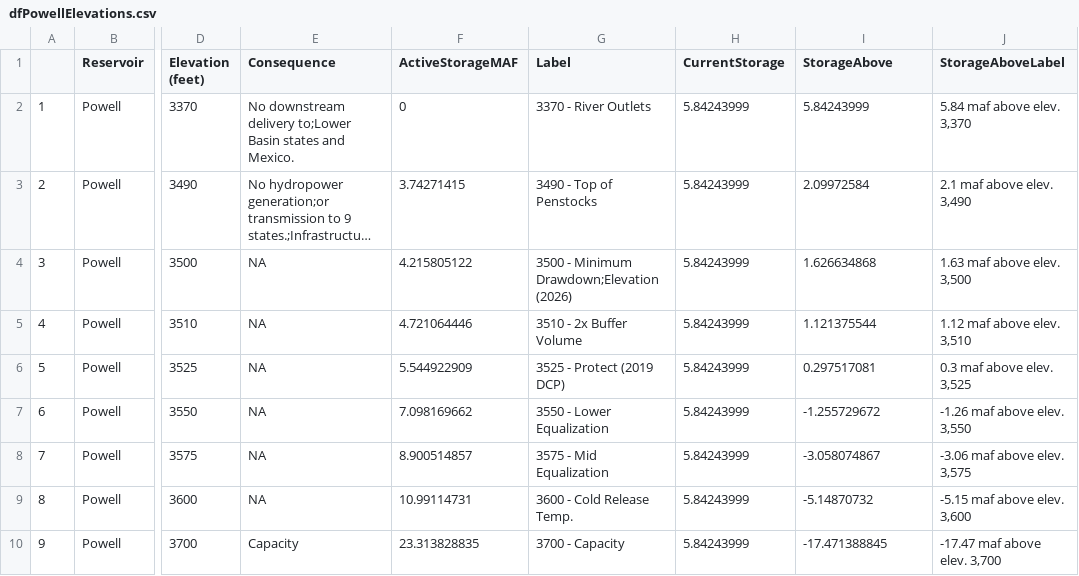
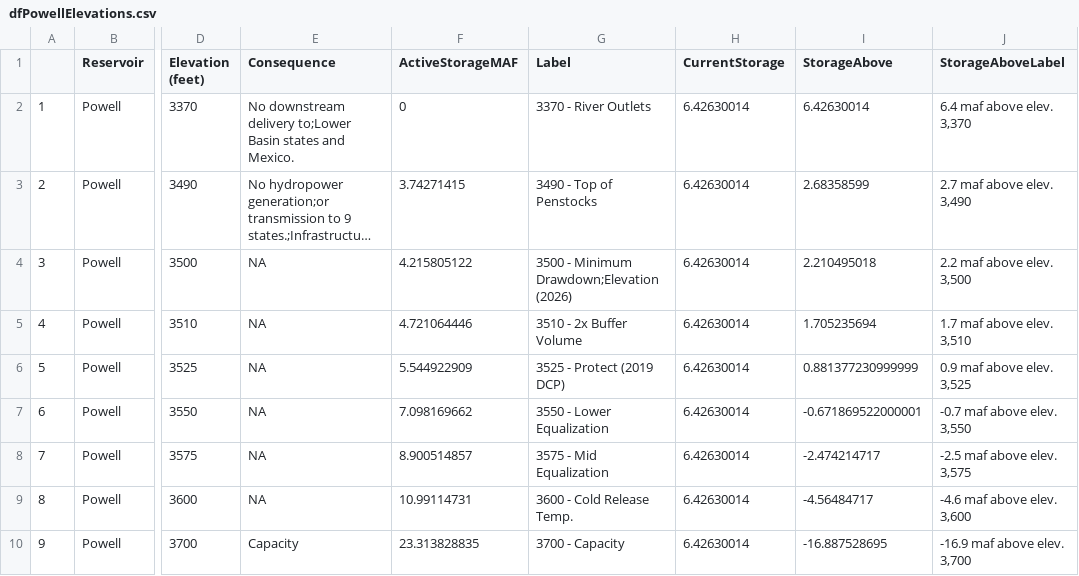
Before and after one commit to ImmersiveModelsColoradoRiver/MinimumDrawdownElevations, a CSV file: R-Figs/MinimumDrawdownFigures/dfPowellElevations.csv, drawn as a sheet; only a part is shown, gaps mark what is left out; long unchanged cells end in …; the diff names each change by its address in the sheet, - before the commit and + after, or states it on an @@ line.

```diff
--- a/R-Figs/MinimumDrawdownFigures/dfPowellElevations.csv
+++ b/R-Figs/MinimumDrawdownFigures/dfPowellElevations.csv
-H2:H10 (CurrentStorage): 5.84243999
+H2:H10 (CurrentStorage): 6.42630014
-I2 (StorageAbove): 5.84243999
+I2 (StorageAbove): 6.42630014
-J2 (StorageAboveLabel): 5.84 maf above elev. 3,370
+J2 (StorageAboveLabel): 6.4 maf above elev. 3,370
-I3 (StorageAbove): 2.09972584
+I3 (StorageAbove): 2.68358599
-J3 (StorageAboveLabel): 2.1 maf above elev. 3,490
+J3 (StorageAboveLabel): 2.7 maf above elev. 3,490
-I4 (StorageAbove): 1.626634868
+I4 (StorageAbove): 2.210495018
-J4 (StorageAboveLabel): 1.63 maf above elev. 3,500
+J4 (StorageAboveLabel): 2.2 maf above elev. 3,500
-I5 (StorageAbove): 1.121375544
+I5 (StorageAbove): 1.705235694
-J5 (StorageAboveLabel): 1.12 maf above elev. 3,510
+J5 (StorageAboveLabel): 1.7 maf above elev. 3,510
-I6 (StorageAbove): 0.297517081
+I6 (StorageAbove): 0.881377230999999
-J6 (StorageAboveLabel): 0.3 maf above elev. 3,525
+J6 (StorageAboveLabel): 0.9 maf above elev. 3,525
-I7 (StorageAbove): -1.255729672
+I7 (StorageAbove): -0.671869522000001
-J7 (StorageAboveLabel): -1.26 maf above elev. 3,550
+J7 (StorageAboveLabel): -0.7 maf above elev. 3,550
-I8 (StorageAbove): -3.058074867
+I8 (StorageAbove): -2.474214717
-J8 (StorageAboveLabel): -3.06 maf above elev. 3,575
+J8 (StorageAboveLabel): -2.5 maf above elev. 3,575
-I9 (StorageAbove): -5.14870732
+I9 (StorageAbove): -4.56484717
-J9 (StorageAboveLabel): -5.15 maf above elev. 3,600
+J9 (StorageAboveLabel): -4.6 maf above elev. 3,600
-I10 (StorageAbove): -17.471388845
+I10 (StorageAbove): -16.887528695
-J10 (StorageAboveLabel): -17.47 maf above elev. 3,700
+J10 (StorageAboveLabel): -16.9 maf above elev. 3,700
```
Also changed, not shown: R-Figs/MinimumDrawdownFigures/dfMeadElevations.csv, 5 other files.
